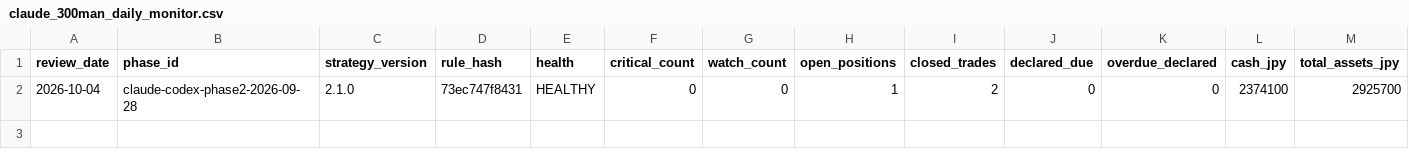
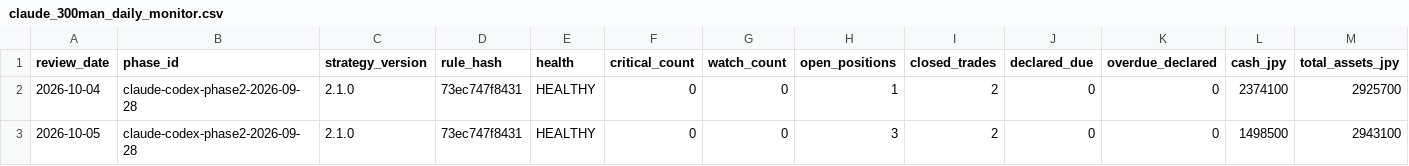
Before and after one commit to MANDAI0571/stock-news-monitor, a CSV file: data/claude_300man_daily_monitor.csv, drawn as a sheet; only a part is shown; rows hold the shown columns only; the diff names each change by its address in the sheet, - before the commit and + after, or states it on an @@ line.

```diff
--- a/data/claude_300man_daily_monitor.csv
+++ b/data/claude_300man_daily_monitor.csv
+row 3: 2026-10-05 | claude-codex-phase2-2026-09-28 | 2.1.0 | 73ec747f8431 | HEALTHY | 0 | 0 | 3 | 2 | 0 | 0 | 1498500 | 2943100
```
Also changed, not shown: data/claude_300man_improvement_candidates.csv, data/claude_300man_journal.csv, 10 other files.
